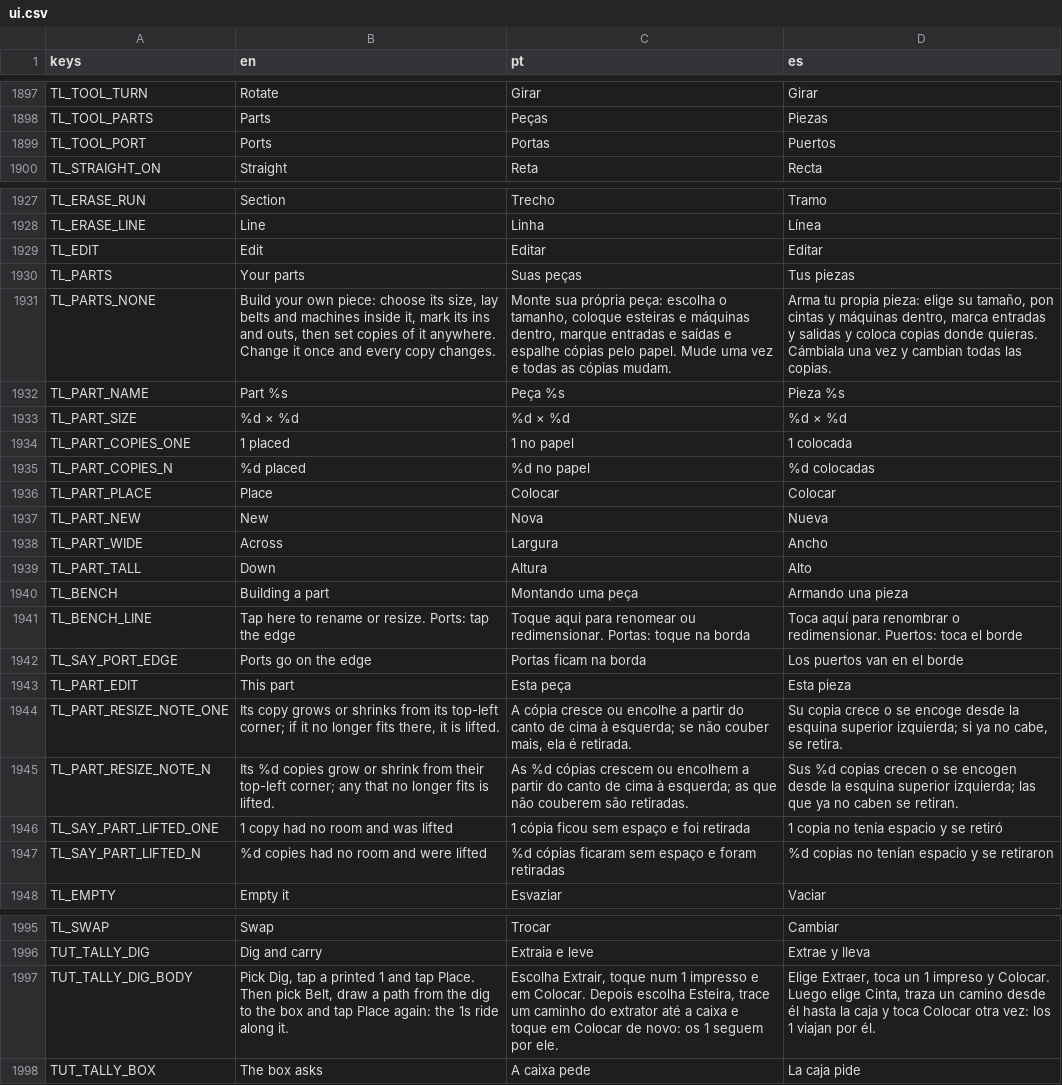
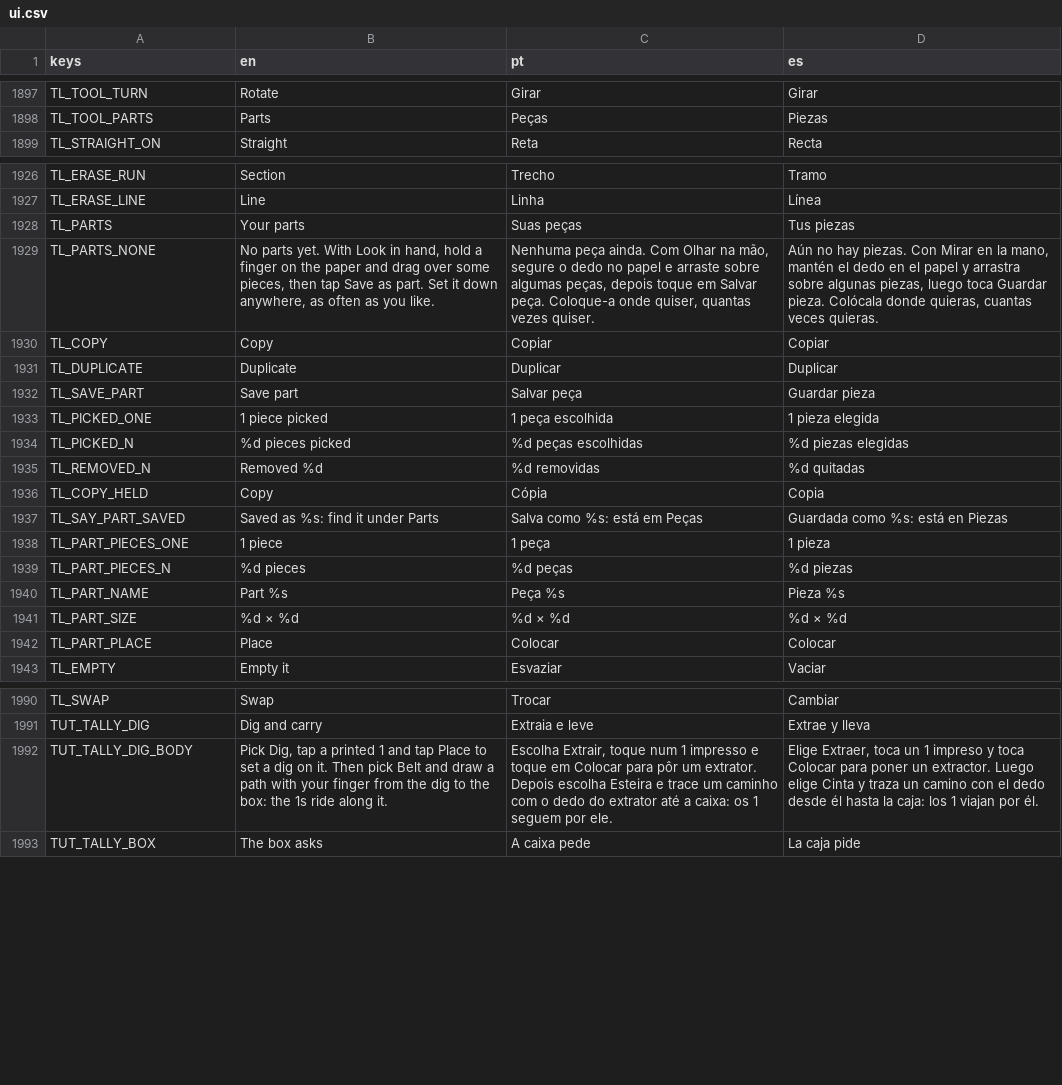
Before and after one commit to flavioriper/daily-games, a CSV file: locale/ui.csv, drawn as a sheet; only a part is shown, gaps mark what is left out.

Commit message:
wip(tally): picks and template parts

```diff
--- a/locale/ui.csv
+++ b/locale/ui.csv
@@ -1898,3 +1898,2 @@ TL_TOOL_TURN,Rotate,Girar,Girar
 TL_TOOL_PARTS,Parts,Peças,Piezas
-TL_TOOL_PORT,Ports,Portas,Puertos
 TL_STRAIGHT_ON,Straight,Reta,Recta
@@ -1928,21 +1927,17 @@ TL_ERASE_RUN,Section,Trecho,Tramo
 TL_ERASE_LINE,Line,Linha,Línea
-TL_EDIT,Edit,Editar,Editar
 TL_PARTS,Your parts,Suas peças,Tus piezas
-TL_PARTS_NONE,"Build your own piece: choose its size, lay belts and machines inside it, mark its ins and outs, then set copies of it anywhere. Change it once and every copy changes.","Monte sua própria peça: escolha o tamanho, coloque esteiras e máquinas dentro, marque entradas e saídas e espalhe cópias pelo papel. Mude uma vez e todas as cópias mudam.","Arma tu propia pieza: elige su tamaño, pon cintas y máquinas dentro, marca entradas y salidas y coloca copias donde quieras. Cámbiala una vez y cambian todas las copias."
+TL_PARTS_NONE,"No parts yet. With Look in hand, hold a finger on the paper and drag over some pieces, then tap Save as part. Set it down anywhere, as often as you like.","Nenhuma peça ainda. Com Olhar na mão, segure o dedo no papel e arraste sobre algumas peças, depois toque em Salvar peça. Coloque-a onde quiser, quantas vezes quiser.","Aún no hay piezas. Con Mirar en la mano, mantén el dedo en el papel y arrastra sobre algunas piezas, luego toca Guardar pieza. Colócala donde quieras, cuantas veces quieras."
+TL_COPY,Copy,Copiar,Copiar
+TL_DUPLICATE,Duplicate,Duplicar,Duplicar
+TL_SAVE_PART,Save part,Salvar peça,Guardar pieza
+TL_PICKED_ONE,1 piece picked,1 peça escolhida,1 pieza elegida
+TL_PICKED_N,%d pieces picked,%d peças escolhidas,%d piezas elegidas
+TL_REMOVED_N,Removed %d,%d removidas,%d quitadas
+TL_COPY_HELD,Copy,Cópia,Copia
+TL_SAY_PART_SAVED,Saved as %s: find it under Parts,Salva como %s: está em Peças,Guardada como %s: está en Piezas
+TL_PART_PIECES_ONE,1 piece,1 peça,1 pieza
+TL_PART_PIECES_N,%d pieces,%d peças,%d piezas
 TL_PART_NAME,Part %s,Peça %s,Pieza %s
 TL_PART_SIZE,%d × %d,%d × %d,%d × %d
-TL_PART_COPIES_ONE,1 placed,1 no papel,1 colocada
-TL_PART_COPIES_N,%d placed,%d no papel,%d colocadas
 TL_PART_PLACE,Place,Colocar,Colocar
-TL_PART_NEW,New,Nova,Nueva
-TL_PART_WIDE,Across,Largura,Ancho
-TL_PART_TALL,Down,Altura,Alto
-TL_BENCH,Building a part,Montando uma peça,Armando una pieza
-TL_BENCH_LINE,Tap here to rename or resize. Ports: tap the edge,Toque aqui para renomear ou redimensionar. Portas: toque na borda,Toca aquí para renombrar o redimensionar. Puertos: toca el borde
-TL_SAY_PORT_EDGE,Ports go on the edge,Portas ficam na borda,Los puertos van en el borde
-TL_PART_EDIT,This part,Esta peça,Esta pieza
-TL_PART_RESIZE_NOTE_ONE,"Its copy grows or shrinks from its top-left corner; if it no longer fits there, it is lifted.","A cópia cresce ou encolhe a partir do canto de cima à esquerda; se não couber mais, ela é retirada.","Su copia crece o se encoge desde la esquina superior izquierda; si ya no cabe, se retira."
-TL_PART_RESIZE_NOTE_N,Its %d copies grow or shrink from their top-left corner; any that no longer fits is lifted.,As %d cópias crescem ou encolhem a partir do canto de cima à esquerda; as que não couberem são retiradas.,Sus %d copias crecen o se encogen desde la esquina superior izquierda; las que ya no caben se retiran.
-TL_SAY_PART_LIFTED_ONE,1 copy had no room and was lifted,1 cópia ficou sem espaço e foi retirada,1 copia no tenía espacio y se retiró
-TL_SAY_PART_LIFTED_N,%d copies had no room and were lifted,%d cópias ficaram sem espaço e foram retiradas,%d copias no tenían espacio y se retiraron
 TL_EMPTY,Empty it,Esvaziar,Vaciar
@@ -1996,3 +1991,3 @@ TL_SWAP,Swap,Trocar,Cambiar
 TUT_TALLY_DIG,Dig and carry,Extraia e leve,Extrae y lleva
-TUT_TALLY_DIG_BODY,"Pick Dig, tap a printed 1 and tap Place. Then pick Belt, draw a path from the dig to the box and tap Place again: the 1s ride along it.","Escolha Extrair, toque num 1 impresso e em Colocar. Depois escolha Esteira, trace um caminho do extrator até a caixa e toque em Colocar de novo: os 1 seguem por ele.","Elige Extraer, toca un 1 impreso y Colocar. Luego elige Cinta, traza un camino desde él hasta la caja y toca Colocar otra vez: los 1 viajan por él."
+TUT_TALLY_DIG_BODY,"Pick Dig, tap a printed 1 and tap Place to set a dig on it. Then pick Belt and draw a path with your finger from the dig to the box: the 1s ride along it.","Escolha Extrair, toque num 1 impresso e toque em Colocar para pôr um extrator. Depois escolha Esteira e trace um caminho com o dedo do extrator até a caixa: os 1 seguem por ele.","Elige Extraer, toca un 1 impreso y toca Colocar para poner un extractor. Luego elige Cinta y traza un camino con el dedo desde él hasta la caja: los 1 viajan por él."
 TUT_TALLY_BOX,The box asks,A caixa pede,La caja pide
```
Also changed, not shown: 8 other files.
